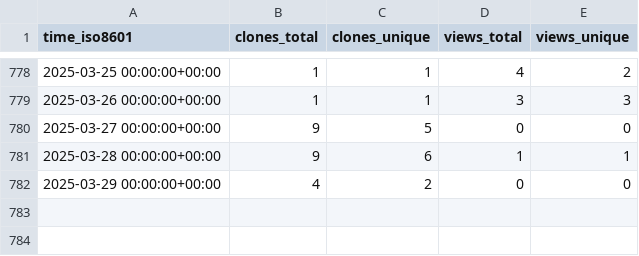
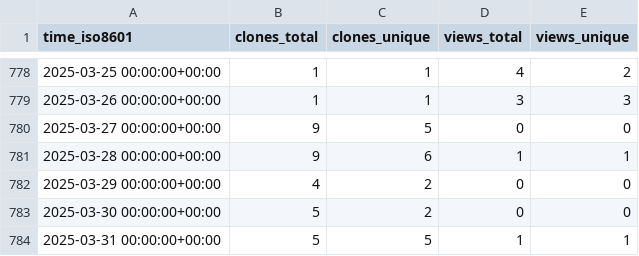
Before and after one commit to jongpie/ApexUUID, a CSV file: jongpie/ApexUUID/ghrs-data/views_clones_aggregate.csv, drawn as a sheet; only a part is shown, gaps mark what is left out; the diff names each change by its address in the sheet, - before the commit and + after, or states it on an @@ line.

```diff
--- a/jongpie/ApexUUID/ghrs-data/views_clones_aggregate.csv
+++ b/jongpie/ApexUUID/ghrs-data/views_clones_aggregate.csv
+row 783: 2025-03-30 00:00:00+00:00 | 5 | 2 | 0 | 0
+row 784: 2025-03-31 00:00:00+00:00 | 5 | 5 | 1 | 1
```
Also changed, not shown: 1 other file.
